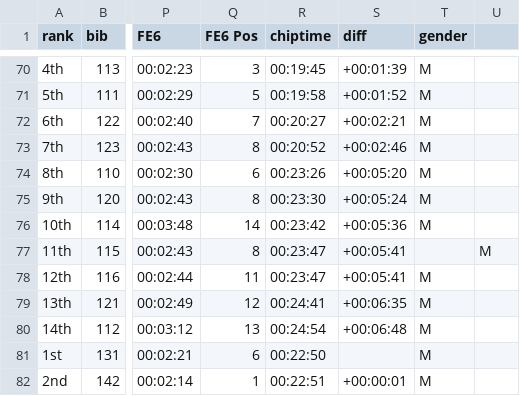
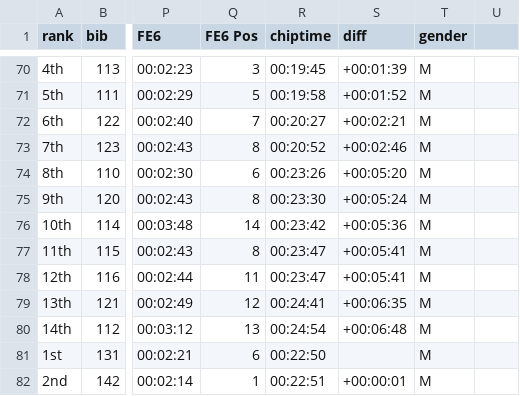
Before and after one commit to knuthaug/enduro-stats, a CSV file: results/2021/traktorland/traktorland-2021.csv, drawn as a sheet; only a part is shown, gaps mark what is left out; the diff names each change by its address in the sheet, - before the commit and + after, or states it on an @@ line.

Commit message:
fixed buggy result traktorland 2021

```diff
--- a/results/2021/traktorland/traktorland-2021.csv
+++ b/results/2021/traktorland/traktorland-2021.csv
-T77 (gender): (empty)
+T77 (gender): M
-U77: M
+U77: (empty)
```
